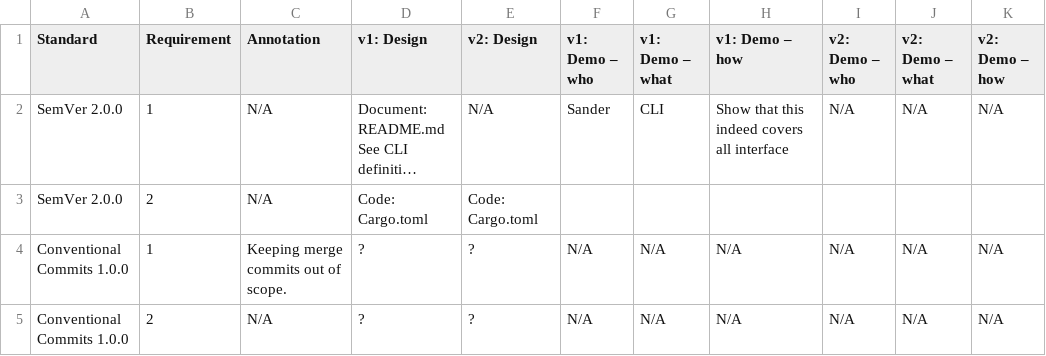
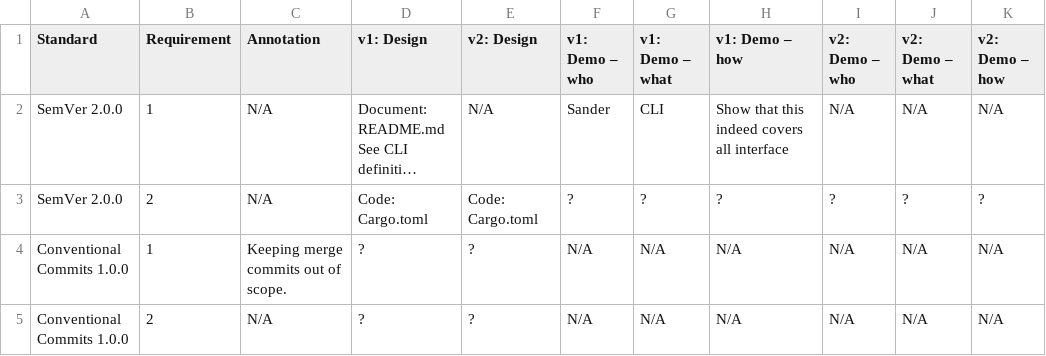
Before and after one commit to sander/doc-packager, a CSV file: table/compliance.csv, drawn as a sheet; long unchanged cells end in …; the diff names each change by its address in the sheet, - before the commit and + after, or states it on an @@ line.

Commit message:
feat: mark empty demos

```diff
--- a/table/compliance.csv
+++ b/table/compliance.csv
-F3 (v1: Demo – who): (empty)
+F3 (v1: Demo – who): ?
-G3 (v1: Demo – what): (empty)
+G3 (v1: Demo – what): ?
-H3 (v1: Demo – how): (empty)
+H3 (v1: Demo – how): ?
-I3 (v2: Demo – who): (empty)
+I3 (v2: Demo – who): ?
-J3 (v2: Demo – what): (empty)
+J3 (v2: Demo – what): ?
-K3 (v2: Demo – how): (empty)
+K3 (v2: Demo – how): ?
```
Also changed, not shown: 1 other file.
